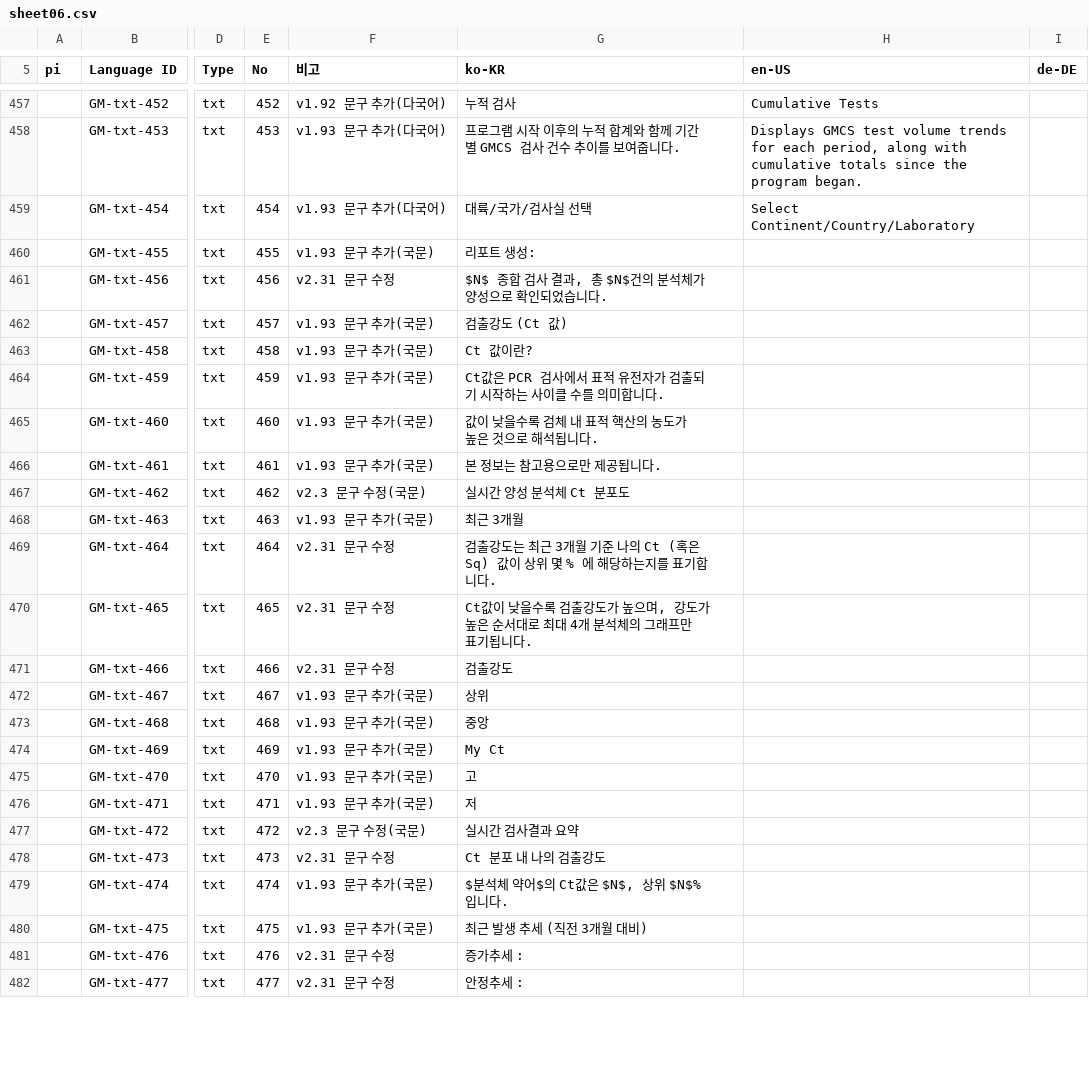
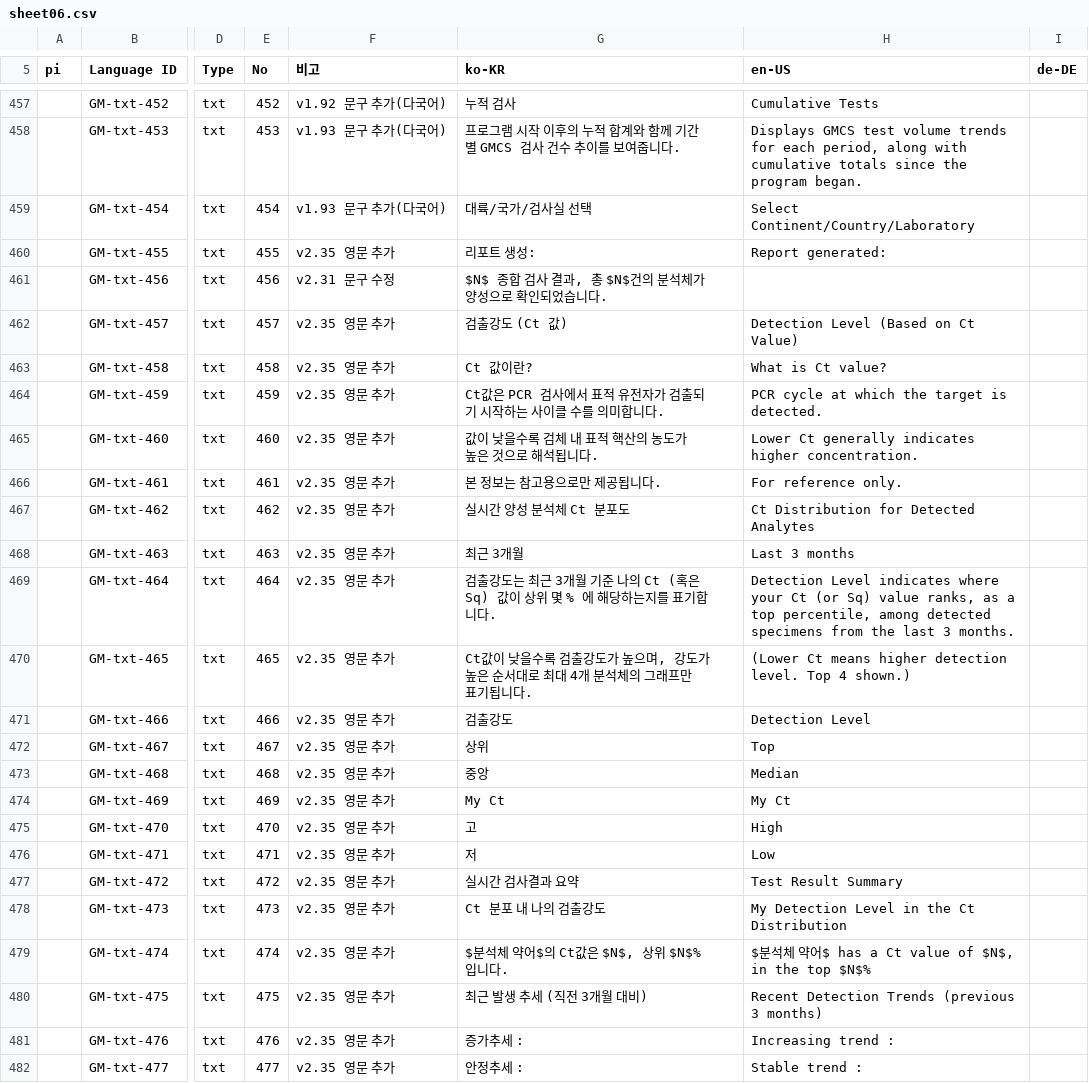
Before and after one commit to PJ-CRC/CURECA_UX, a CSV file: teams/stagora/guides/glossary/language-set/sheet06.csv, drawn as a sheet; only a part is shown, gaps mark what is left out; the diff covers the shown part only; the diff names each change by its address in the sheet, - before the commit and + after, or states it on an @@ line.

```diff
--- a/teams/stagora/guides/glossary/language-set/sheet06.csv
+++ b/teams/stagora/guides/glossary/language-set/sheet06.csv
-F460 (비고): v1.93 문구 추가(국문)
+F460 (비고): v2.35 영문 추가
-H460 (en-US): (empty)
+H460 (en-US): Report generated:
-F462:F466 (비고): v1.93 문구 추가(국문)
+F462:F466 (비고): v2.35 영문 추가
-H462 (en-US): (empty)
+H462 (en-US): Detection Level (Based on Ct Value)
-H463 (en-US): (empty)
+H463 (en-US): What is Ct value?
-H464 (en-US): (empty)
+H464 (en-US): PCR cycle at which the target is detected.
-H465 (en-US): (empty)
+H465 (en-US): Lower Ct generally indicates higher concentration.
-H466 (en-US): (empty)
+H466 (en-US): For reference only.
-F467 (비고): v2.3 문구 수정(국문)
+F467 (비고): v2.35 영문 추가
-H467 (en-US): (empty)
+H467 (en-US): Ct Distribution for Detected Analytes
-F468 (비고): v1.93 문구 추가(국문)
+F468 (비고): v2.35 영문 추가
-H468 (en-US): (empty)
+H468 (en-US): Last 3 months
-F469:F471 (비고): v2.31 문구 수정
+F469:F471 (비고): v2.35 영문 추가
-H469 (en-US): (empty)
+H469 (en-US): Detection Level indicates where your Ct (or Sq) value ranks, as a top percentile, among detected specimens from the last 3 months.
-H470 (en-US): (empty)
+H470 (en-US): (Lower Ct means higher detection level. Top 4 shown.)
-H471 (en-US): (empty)
+H471 (en-US): Detection Level
-F472:F476 (비고): v1.93 문구 추가(국문)
+F472:F476 (비고): v2.35 영문 추가
-H472 (en-US): (empty)
+H472 (en-US): Top
-H473 (en-US): (empty)
+H473 (en-US): Median
-H474 (en-US): (empty)
+H474 (en-US): My Ct
-H475 (en-US): (empty)
+H475 (en-US): High
-H476 (en-US): (empty)
+H476 (en-US): Low
-F477 (비고): v2.3 문구 수정(국문)
+F477 (비고): v2.35 영문 추가
-H477 (en-US): (empty)
+H477 (en-US): Test Result Summary
-F478 (비고): v2.31 문구 수정
+F478 (비고): v2.35 영문 추가
-H478 (en-US): (empty)
+H478 (en-US): My Detection Level in the Ct Distribution
-F479:F480 (비고): v1.93 문구 추가(국문)
+F479:F480 (비고): v2.35 영문 추가
-H479 (en-US): (empty)
+H479 (en-US): $분석체 약어$ has a Ct value of $N$, in the top $N$%
-H480 (en-US): (empty)
+H480 (en-US): Recent Detection Trends (previous 3 months)
-F481:F482 (비고): v2.31 문구 수정
+F481:F482 (비고): v2.35 영문 추가
-H481 (en-US): (empty)
+H481 (en-US): Increasing trend :
-H482 (en-US): (empty)
+H482 (en-US): Stable trend :
```
Also changed, not shown: 34 edited cells elsewhere in this file, 1 other file.
